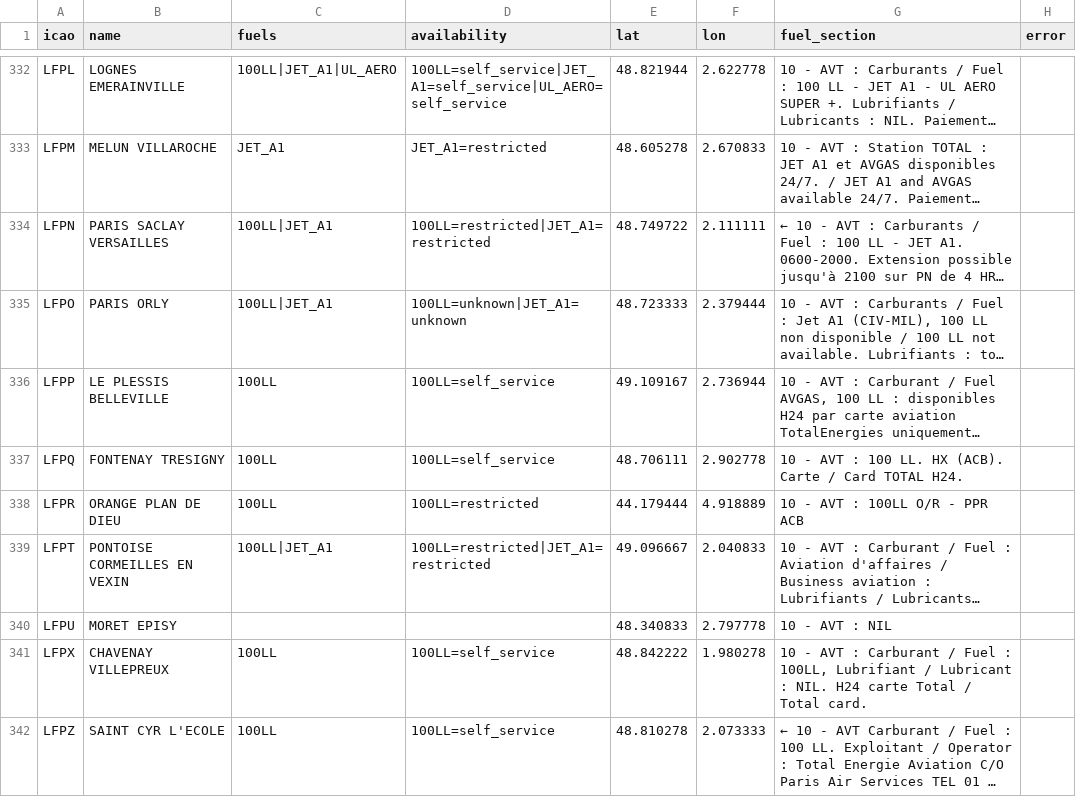
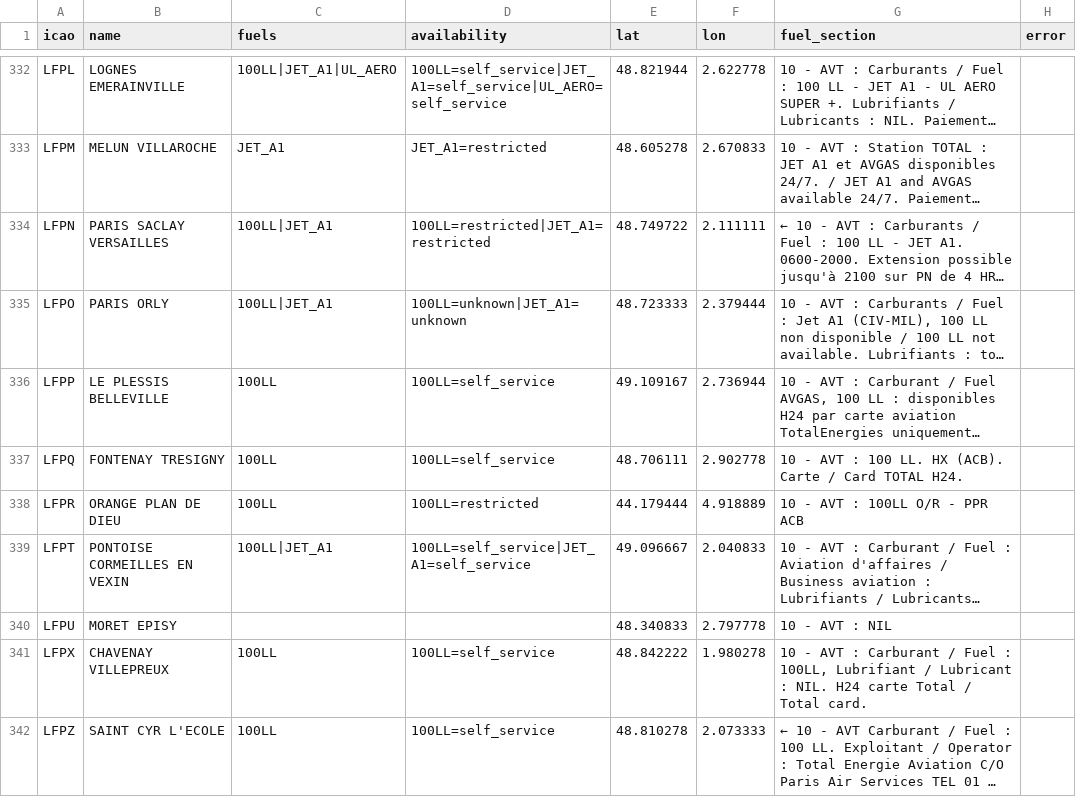
Before and after one commit to Natim/france-ul91-mogas-map, a CSV file: data/aerodromes-all.csv, drawn as a sheet; only a part is shown, gaps mark what is left out; long unchanged cells end in …; the diff covers the shown part only; the diff names each change by its address in the sheet, - before the commit and + after, or states it on an @@ line.

Commit message:
fix: let a field-wide clause reach fuels that already have hours
Cuers publishes civil hours and then "H24 si paiement par CB", naming no
fuel. That exception was stranded: it only ever served as a fallback for
fuels with no level at all, so the three it covers kept the hours.

A clause naming no fuel describes the field, so it now bears on every
pump, most permissive winning as elsewhere. Thirteen fields change and
only Cuers is unleaded, its AKI93 turning self-service.

The reading has a limit worth stating: Albert-Bray's truck-served Jet A1
is credited with the field's dispenser, and no wording separates it from
Le Castellet where the truck is a second option. Both are recorded in
the known limits.

```diff
--- a/data/aerodromes-all.csv
+++ b/data/aerodromes-all.csv
-D339 (availability): 100LL=restricted|JET_A1=restricted
+D339 (availability): 100LL=self_service|JET_A1=self_service
```
Also changed, not shown: 12 edited cells elsewhere in this file, data/aerodromes-unleaded.csv, 5 other files.
